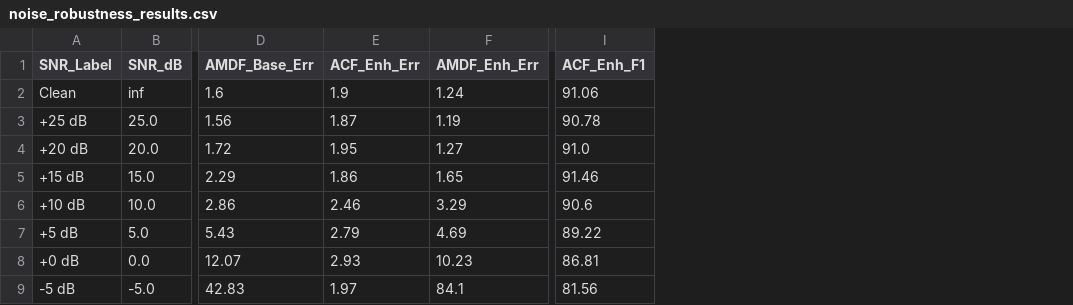
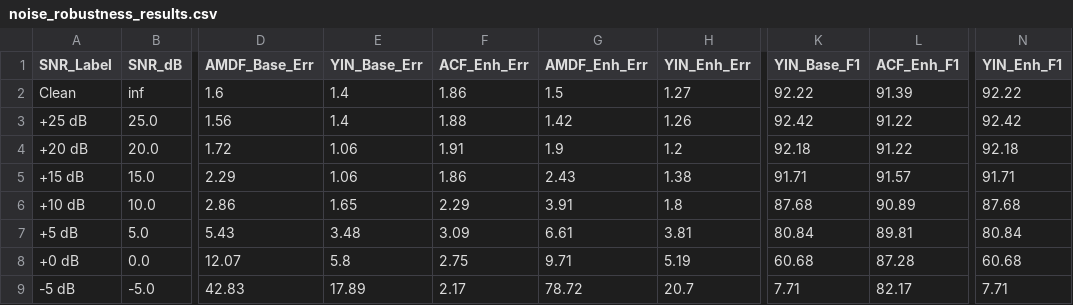
Before and after one commit to CuongBien/FAC, a CSV file: outputs/reports/noise_robustness_results.csv, drawn as a sheet; only a part is shown, gaps mark what is left out; addresses are those after the commit; the diff names each change by its address in the sheet, - before the commit and + after, or states it on an @@ line.

Commit message:
fix(docs): resolve KaTeX delimiter in Ch4, add YIN to noise robustness and PTDB-TUG benchmarks in Ch5-Ch6

```diff
--- a/outputs/reports/noise_robustness_results.csv
+++ b/outputs/reports/noise_robustness_results.csv
+column E (YIN_Base_Err), rows 2-9: 1.4 | 1.4 | 1.06 | 1.06 | 1.65 | 3.48 | 5.8 | 17.89
+column H (YIN_Enh_Err), rows 2-9: 1.27 | 1.26 | 1.2 | 1.38 | 1.8 | 3.81 | 5.19 | 20.7
+column K (YIN_Base_F1), rows 2-9: 92.22 | 92.42 | 92.18 | 91.71 | 87.68 | 80.84 | 60.68 | 7.71
+column N (YIN_Enh_F1), rows 2-9: 92.22 | 92.42 | 92.18 | 91.71 | 87.68 | 80.84 | 60.68 | 7.71
-F2 (ACF_Enh_Err): 1.9
+F2 (ACF_Enh_Err): 1.86
-G2 (AMDF_Enh_Err): 1.24
+G2 (AMDF_Enh_Err): 1.5
-L2 (ACF_Enh_F1): 91.06
+L2 (ACF_Enh_F1): 91.39
-F3 (ACF_Enh_Err): 1.87
+F3 (ACF_Enh_Err): 1.88
-G3 (AMDF_Enh_Err): 1.19
+G3 (AMDF_Enh_Err): 1.42
-L3 (ACF_Enh_F1): 90.78
+L3 (ACF_Enh_F1): 91.22
-F4 (ACF_Enh_Err): 1.95
+F4 (ACF_Enh_Err): 1.91
-G4 (AMDF_Enh_Err): 1.27
+G4 (AMDF_Enh_Err): 1.9
-L4 (ACF_Enh_F1): 91.0
+L4 (ACF_Enh_F1): 91.22
-G5 (AMDF_Enh_Err): 1.65
+G5 (AMDF_Enh_Err): 2.43
-L5 (ACF_Enh_F1): 91.46
+L5 (ACF_Enh_F1): 91.57
-F6 (ACF_Enh_Err): 2.46
+F6 (ACF_Enh_Err): 2.29
-G6 (AMDF_Enh_Err): 3.29
+G6 (AMDF_Enh_Err): 3.91
-L6 (ACF_Enh_F1): 90.6
+L6 (ACF_Enh_F1): 90.89
-F7 (ACF_Enh_Err): 2.79
+F7 (ACF_Enh_Err): 3.09
-G7 (AMDF_Enh_Err): 4.69
+G7 (AMDF_Enh_Err): 6.61
-L7 (ACF_Enh_F1): 89.22
+L7 (ACF_Enh_F1): 89.81
-F8 (ACF_Enh_Err): 2.93
+F8 (ACF_Enh_Err): 2.75
-G8 (AMDF_Enh_Err): 10.23
+G8 (AMDF_Enh_Err): 9.71
-L8 (ACF_Enh_F1): 86.81
+L8 (ACF_Enh_F1): 87.28
-F9 (ACF_Enh_Err): 1.97
+F9 (ACF_Enh_Err): 2.17
-G9 (AMDF_Enh_Err): 84.1
+G9 (AMDF_Enh_Err): 78.72
-L9 (ACF_Enh_F1): 81.56
+L9 (ACF_Enh_F1): 82.17
```
Also changed, not shown: 12 other files.
